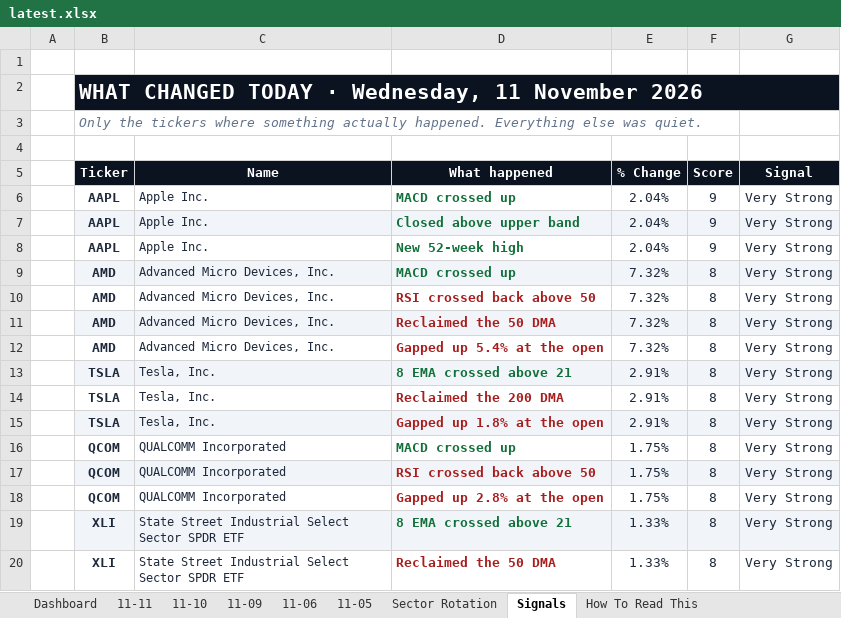
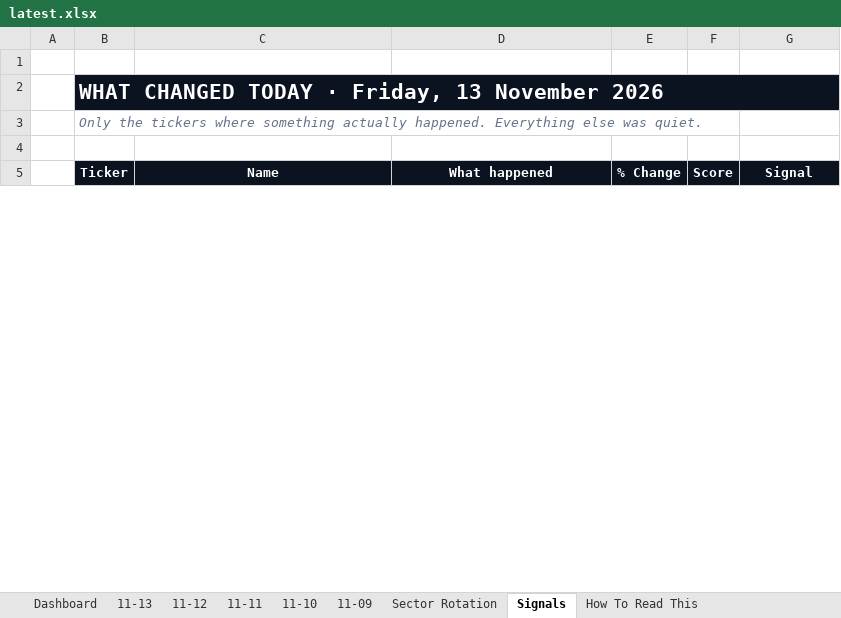
Before and after one commit to GeoWizard4645/Stock-Analysis-for-my-Grandpa, an Excel workbook: docs/data/latest.xlsx, sheet Signals, drawn as a sheet; only a part is shown; values as stored, in another font and other column widths than the file's, no borders; conditional formats not drawn; removed rows and columns are numbered as before the commit, all else as after; the diff covers the shown part only; the diff names each change by its address in the sheet, - before the commit and + after, or states it on an @@ line.

```diff
--- a/docs/data/latest.xlsx (sheet Signals)
+++ b/docs/data/latest.xlsx (sheet Signals)
-sheet tab: 11-06
-sheet tab: 11-05
+sheet tab: 11-13
+sheet tab: 11-12
-B2 (Ticker): …TODAY · Wednesday, 11 November 2026
+B2 (Ticker): …TODAY · Friday, 13 November 2026
-row 6:  | AAPL | Apple Inc. | MACD crossed up | 2.04% | 9 | Very Strong
-row 7:  | AAPL | Apple Inc. | Closed above upper band | 2.04% | 9 | Very Strong
-row 8:  | AAPL | Apple Inc. | New 52-week high | 2.04% | 9 | Very Strong
-row 9:  | AMD | Advanced Micro Devices, Inc. | MACD crossed up | 7.32% | 8 | Very Strong
-row 10:  | AMD | Advanced Micro Devices, Inc. | RSI crossed back above 50 | 7.32% | 8 | Very Strong
-row 11:  | AMD | Advanced Micro Devices, Inc. | Reclaimed the 50 DMA | 7.32% | 8 | Very Strong
-row 12:  | AMD | Advanced Micro Devices, Inc. | Gapped up 5.4% at the open | 7.32% | 8 | Very Strong
-row 13:  | TSLA | Tesla, Inc. | 8 EMA crossed above 21 | 2.91% | 8 | Very Strong
-row 14:  | TSLA | Tesla, Inc. | Reclaimed the 200 DMA | 2.91% | 8 | Very Strong
-row 15:  | TSLA | Tesla, Inc. | Gapped up 1.8% at the open | 2.91% | 8 | Very Strong
-row 16:  | QCOM | QUALCOMM Incorporated | MACD crossed up | 1.75% | 8 | Very Strong
-row 17:  | QCOM | QUALCOMM Incorporated | RSI crossed back above 50 | 1.75% | 8 | Very Strong
-row 18:  | QCOM | QUALCOMM Incorporated | Gapped up 2.8% at the open | 1.75% | 8 | Very Strong
-row 19:  | XLI | State Street Industrial Select Sector SPDR ETF | 8 EMA crossed above 21 | 1.33% | 8 | Very Strong
-row 20:  | XLI | State Street Industrial Select Sector SPDR ETF | Reclaimed the 50 DMA | 1.33% | 8 | Very Strong
```
Also changed, not shown: 19 added rows, 31 removed rows, 18 edited cells and cell formats elsewhere in this sheet, sheet Dashboard, sheet Sector Rotation, sheet 11-11, sheet 11-09, sheet 11-10, 1 other file.
